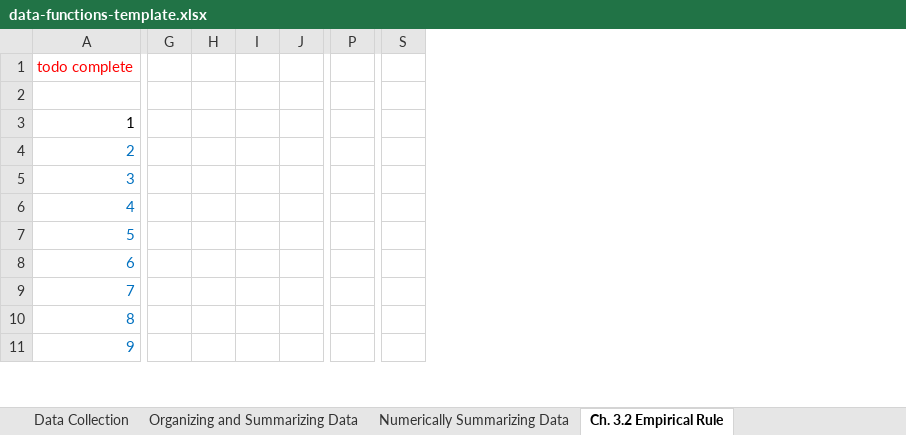
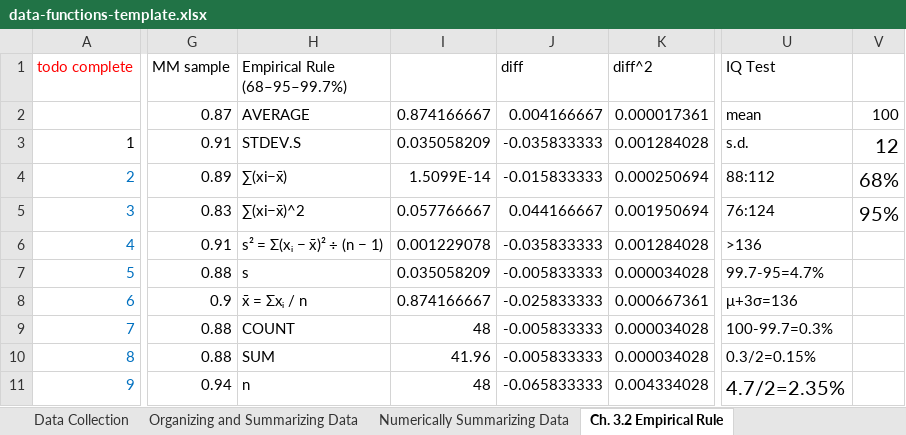
Before and after one commit to hedskul/statistical-analysis-notes-r-reticulate-python-quarto-starter-template, an Excel workbook: data-functions-template.xlsx, sheet Ch. 3.2 Empirical Rule, drawn as a sheet; only a part is shown, gaps mark what is left out; values as stored, in another font and other column widths than the file's, no borders; charts and pictures and table styles not drawn; removed rows and columns are numbered as before the commit, all else as after; the diff covers the shown part only; the diff names each change by its address in the sheet, - before the commit and + after, or states it on an @@ line.

Commit message:
emp rule

```diff
--- a/data-functions-template.xlsx (sheet Ch. 3.2 Empirical Rule)
+++ b/data-functions-template.xlsx (sheet Ch. 3.2 Empirical Rule)
-column G, empty
-column H, empty
-column I, empty
-column J, empty
+column G (MM sample), rows 2-11: 0.87 | 0.91 | 0.89 | 0.83 | 0.91 | 0.88 | 0.9 | 0.88 | 0.88 | 0.94
+column H (Empirical Rule (68–95–99.7%)), rows 2-11: AVERAGE | STDEV.S | ∑(xi−x̄) | ∑(xi−x̄)^2 | s² = Σ(xᵢ − x̄)² ÷ (n − 1) | s | x̄ = Σxᵢ / n | COUNT | SUM | n
+column I, rows 2-11: 0.874166667 | 0.035058209 | 1.5099E-14 | 0.057766667 | 0.001229078 | 0.035058209 | 0.874166667 | 48 | 41.96 | 48
+column J (diff), rows 2-11: 0.004166667 | -0.035833333 | -0.015833333 | 0.044166667 | -0.035833333 | -0.005833333 | -0.025833333 | -0.005833333 | -0.005833333 | -0.065833333
+column K (diff^2), rows 2-11: 0.000017361 | 0.001284028 | 0.000250694 | 0.001950694 | 0.001284028 | 0.000034028 | 0.000667361 | 0.000034028 | 0.000034028 | 0.004334028
-column P, empty
-column S, empty
+column U (IQ Test), rows 2-11: mean | s.d. | 88:112 | 76:124 | >136 | 99.7-95=4.7% | μ+3σ=136 | 100-99.7=0.3% | 0.3/2=0.15% | 4.7/2=2.35%
+column V, rows 2-5: 100 | 12 | 68% | 95%
```
Also changed, not shown: 3 added columns and 1 removed column elsewhere in this sheet, sheet Data Collection, charts or pictures, 1 other file.
